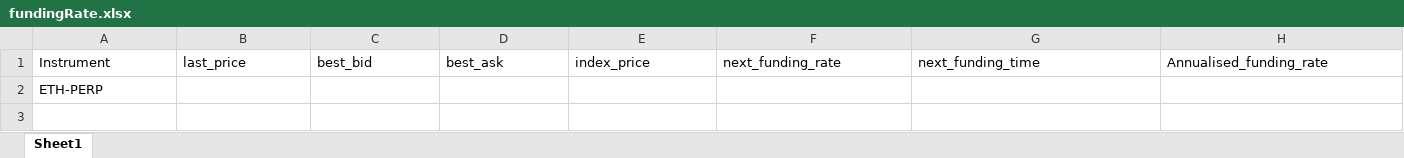
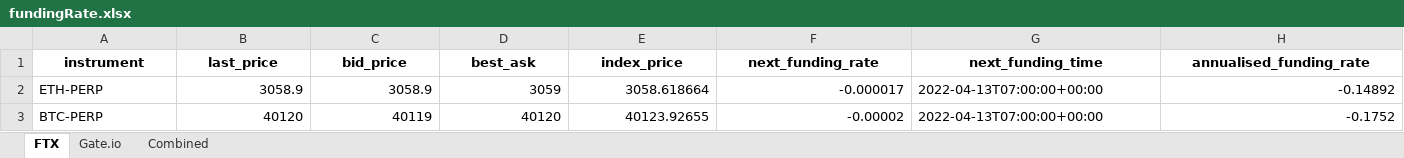
Before and after one commit to LeoJhonSong/fundingRate, an Excel workbook: fundingRate.xlsx, sheet FTX, drawn as a sheet; values as stored, in another font and other column widths than the file's, no borders; removed rows and columns are numbered as before the commit, all else as after; the diff names each change by its address in the sheet, - before the commit and + after, or states it on an @@ line.

```diff
--- a/fundingRate.xlsx (sheet FTX)
+++ b/fundingRate.xlsx (sheet FTX)
-sheet tab: Sheet1
+sheet tab: FTX
+sheet tab: Gate.io
+sheet tab: Combined
-A1: Instrument
+A1: instrument
@@ A1:H1 bold: off → on, alignment: left → center @@
-C1: best_bid
+C1: bid_price
-H1: Annualised_funding_rate
+H1: annualised_funding_rate
-row 2: ETH-PERP
+row 2: ETH-PERP | 3058.9 | 3058.9 | 3059 | 3058.618664 | -0.000017 | 2022-04-13T07:00:00+00:00 | -0.14892
+row 3: BTC-PERP | 40120 | 40119 | 40120 | 40123.92655 | -0.00002 | 2022-04-13T07:00:00+00:00 | -0.1752
```
Also changed, not shown: 2 other files.
